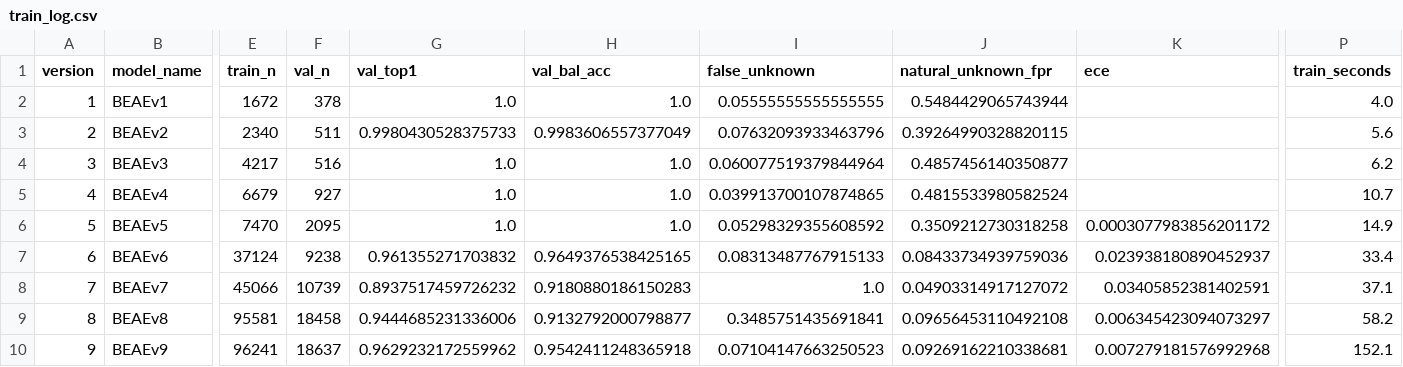
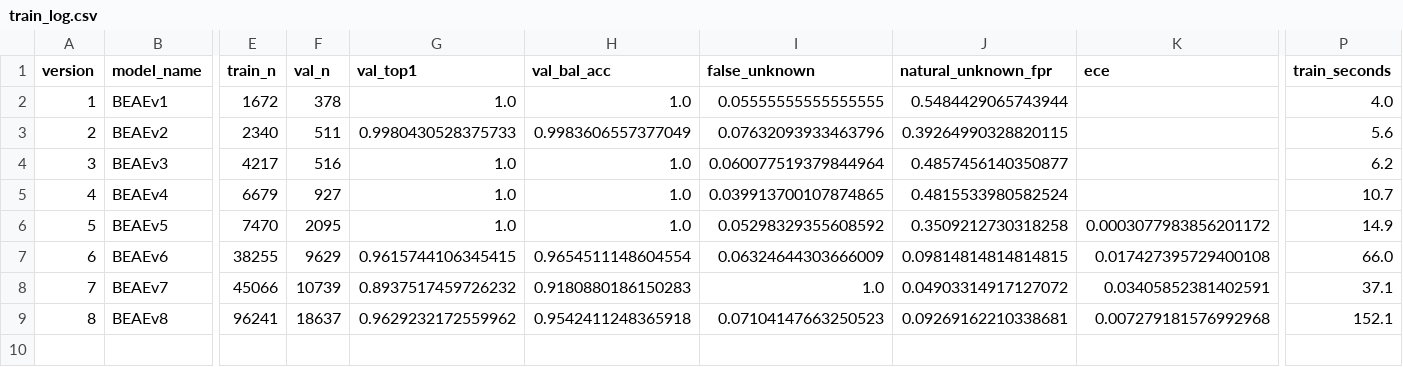
Before and after one commit to 6K5EUQ/BEWE, a CSV file: BEAE/ais/data/ai_history/train_log.csv, drawn as a sheet; only a part is shown, gaps mark what is left out; removed rows and columns are numbered as before the commit, all else as after; rows hold the shown columns only; the diff names each change by its address in the sheet, - before the commit and + after, or states it on an @@ line.

Commit message:
BEAE/ais: drop BEAEv9, renumber it to v8 (v8 buggy snapshot discarded)
v8's original run predates the resample fix by 11 minutes and its numbers
were superseded almost immediately by v9 with the fix applied — keeping
both was noise. Drop the old v8 row/model and shift v9 into v8's slot.
Also rewrite v6/v7 model files with the resample fix applied (previously
only their history-log values had been retro-corrected, not the actual
checkpoints) so every model on disk now reflects the fix consistently.

```diff
--- a/BEAE/ais/data/ai_history/train_log.csv
+++ b/BEAE/ais/data/ai_history/train_log.csv
-E7 (train_n): 37124
+E7 (train_n): 38255
-F7 (val_n): 9238
+F7 (val_n): 9629
-G7 (val_top1): 0.961355271703832
+G7 (val_top1): 0.9615744106345415
-H7 (val_bal_acc): 0.9649376538425165
+H7 (val_bal_acc): 0.9654511148604554
-I7 (false_unknown): 0.08313487767915133
+I7 (false_unknown): 0.06324644303666009
-J7 (natural_unknown_fpr): 0.08433734939759036
+J7 (natural_unknown_fpr): 0.09814814814814815
-K7 (ece): 0.023938180890452937
+K7 (ece): 0.017427395729400108
-P7 (train_seconds): 33.4
+P7 (train_seconds): 66.0
-row 9: 8 | BEAEv8 | 95581 | 18458 | 0.9444685231336006 | 0.9132792000798877 | 0.3485751435691841 | 0.09656453110492108 | 0.006345423094073297 | 58.2
@@ column A (version) renumbered from row 9 down @@
-B9 (model_name): BEAEv9
+B9 (model_name): BEAEv8
```
Also changed, not shown: 1 other file.
